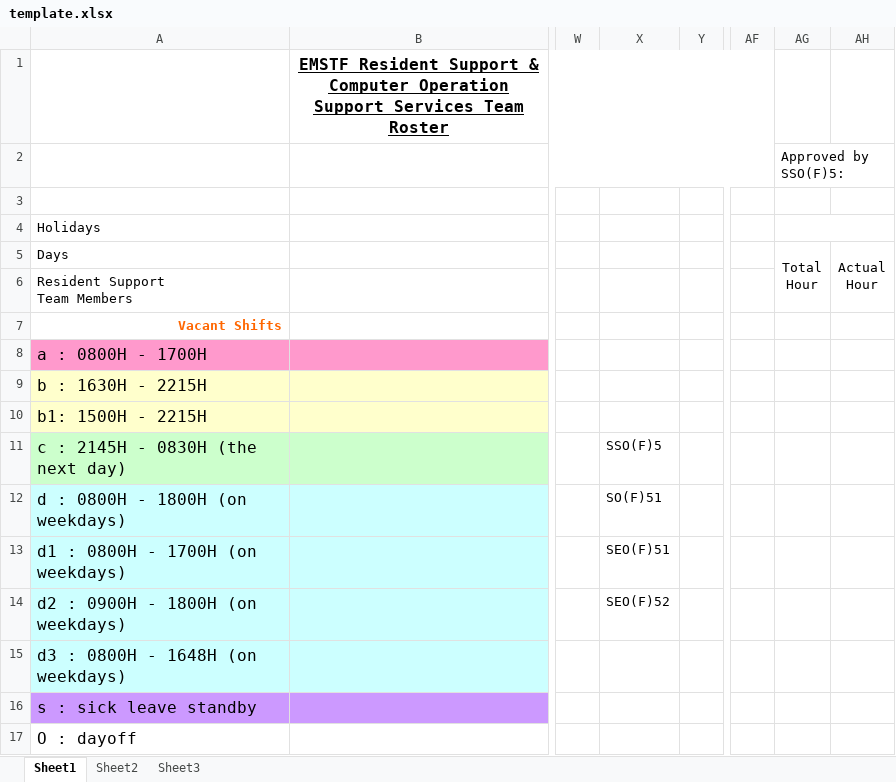
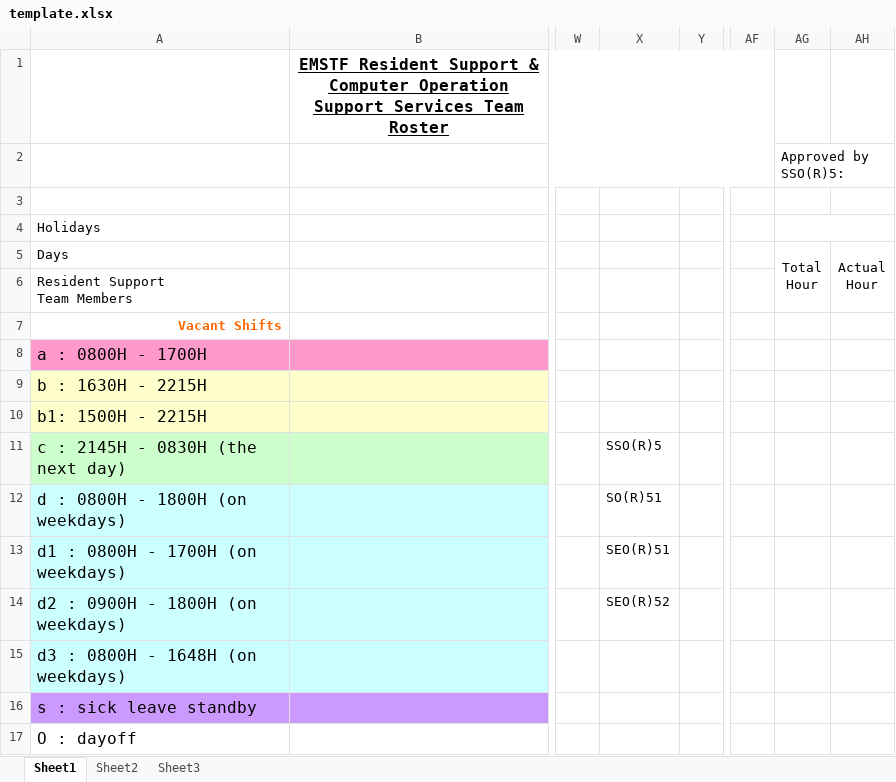
Before and after one commit to KNVB/rosterWeb, an Excel workbook: WebContent/template/template.xlsx, sheet Sheet1, drawn as a sheet; only a part is shown, gaps mark what is left out; values as stored, in another font and other column widths than the file's, no borders; the diff names each change by its address in the sheet, - before the commit and + after, or states it on an @@ line.

Commit message:
Update the template.xlsx

```diff
--- a/WebContent/template/template.xlsx (sheet Sheet1)
+++ b/WebContent/template/template.xlsx (sheet Sheet1)
-AG2: Approved by SSO(F)5:
+AG2: Approved by SSO(R)5:
-X11: SSO(F)5
+X11: SSO(R)5
-X12: SO(F)51
+X12: SO(R)51
-X13: SEO(F)51
+X13: SEO(R)51
-X14: SEO(F)52
+X14: SEO(R)52
```
